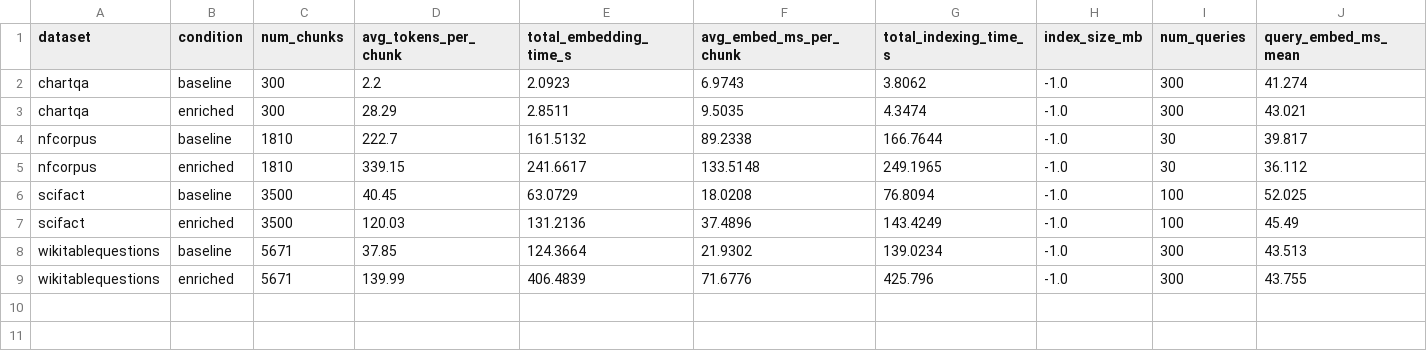
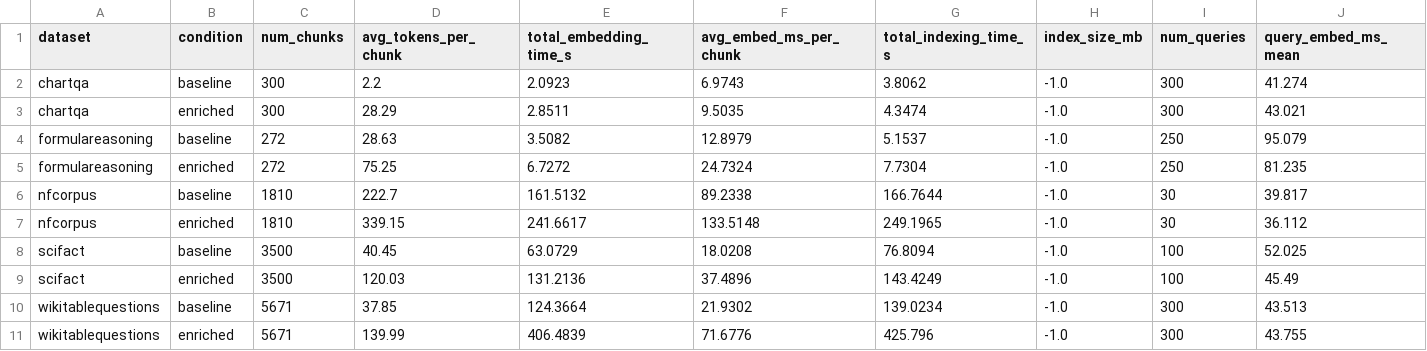
Before and after one commit to katerina-n-dimitrova/Iris.ai-Generated-Questions-Research-, a CSV file: report/data/latency_summary.csv, drawn as a sheet; only a part is shown; rows hold the shown columns only; the diff names each change by its address in the sheet, - before the commit and + after, or states it on an @@ line.

```diff
--- a/report/data/latency_summary.csv
+++ b/report/data/latency_summary.csv
+row 4: formulareasoning | baseline | 272 | 28.63 | 3.5082 | 12.8979 | 5.1537 | -1.0 | 250 | 95.079
+row 5: formulareasoning | enriched | 272 | 75.25 | 6.7272 | 24.7324 | 7.7304 | -1.0 | 250 | 81.235
```
Also changed, not shown: report/data/answer_scores.csv, report/data/document_type_ranking.csv, 9 other files.
